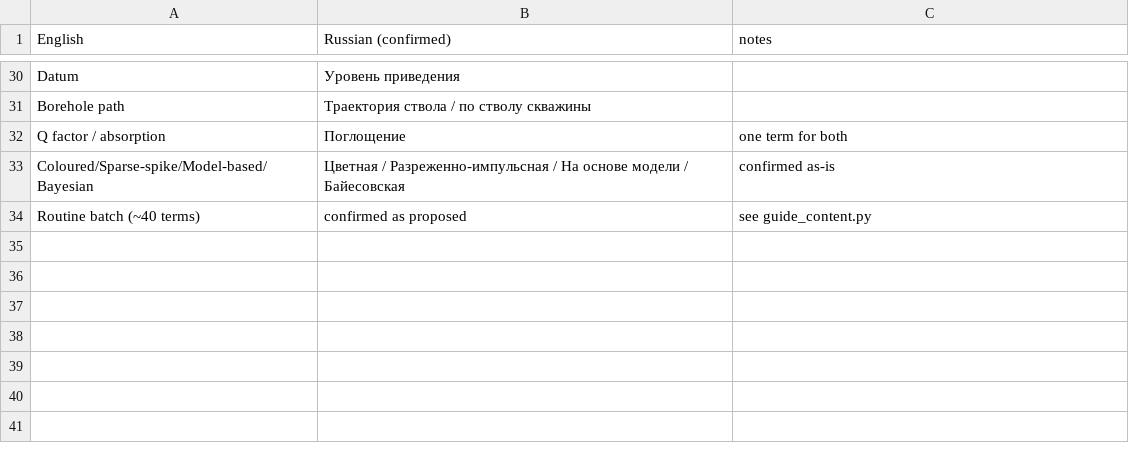
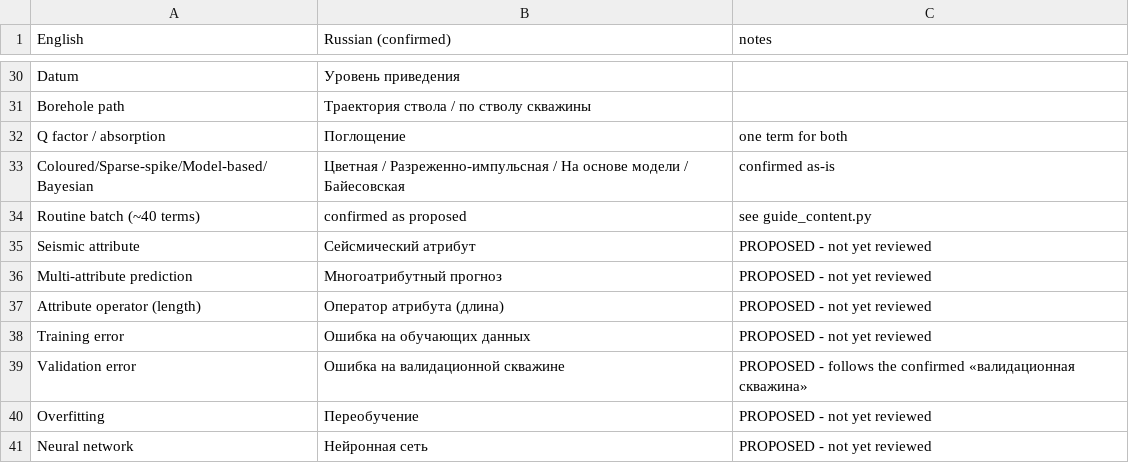
Before and after one commit to kamranabbas20/Seismic-Inversion, a TSV file: seismic_inversion_app/docs/terminology_ru.tsv, drawn as a sheet; only a part is shown, gaps mark what is left out.

```diff
--- a/seismic_inversion_app/docs/terminology_ru.tsv
+++ b/seismic_inversion_app/docs/terminology_ru.tsv
@@ -34 +34,8 @@ Coloured/Sparse-spike/Model-based/Bayesian	Цветная / Разреженно
 Routine batch (~40 terms)	confirmed as proposed	see guide_content.py
+Seismic attribute	Сейсмический атрибут	PROPOSED - not yet reviewed
+Multi-attribute prediction	Многоатрибутный прогноз	PROPOSED - not yet reviewed
+Attribute operator (length)	Оператор атрибута (длина)	PROPOSED - not yet reviewed
+Training error	Ошибка на обучающих данных	PROPOSED - not yet reviewed
+Validation error	Ошибка на валидационной скважине	PROPOSED - follows the confirmed «валидационная скважина»
+Overfitting	Переобучение	PROPOSED - not yet reviewed
+Neural network	Нейронная сеть	PROPOSED - not yet reviewed
```
Also changed, not shown: 10 other files.
